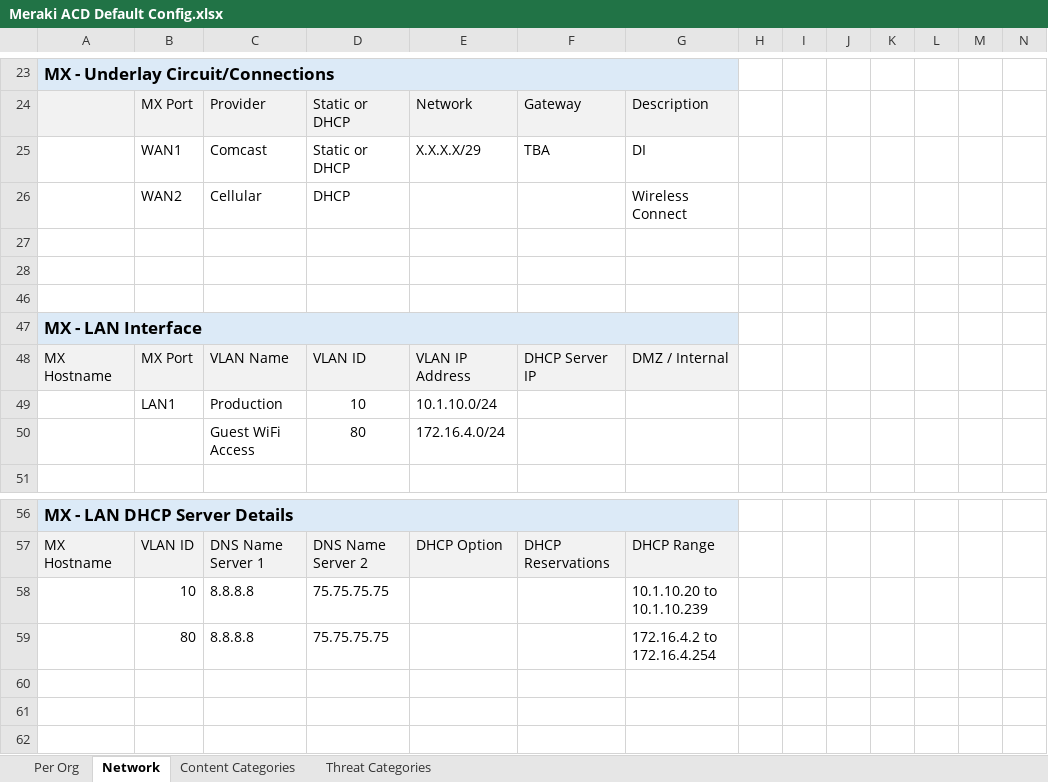
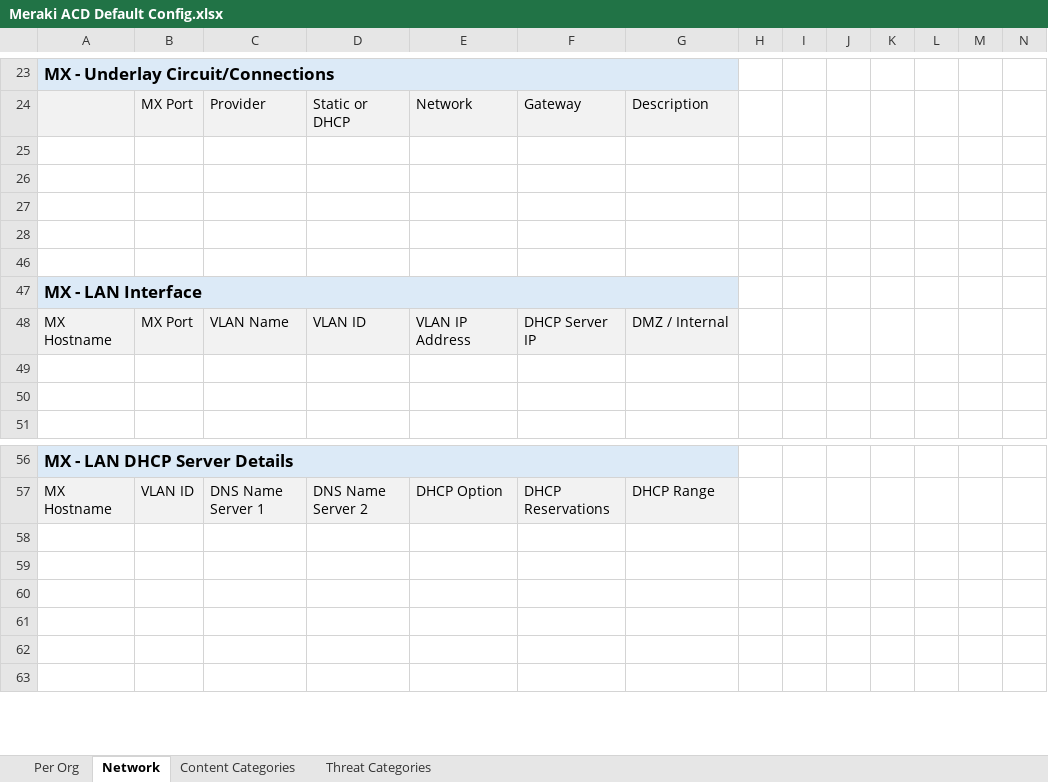
Before and after one commit to mbrowley24/SD-WAN_options, an Excel workbook: backend/excelProj/templates/Meraki ACD Default Config.xlsx, sheet Network, drawn as a sheet; only a part is shown, gaps mark what is left out; the shorter side is filled out with more unchanged rows; values as stored, in another font and other column widths than the file's, no borders; charts and pictures not drawn; rows hold the shown columns only; the diff names each change by its address in the sheet, - before the commit and + after, or states it on an @@ line.

Commit message:
template fix

```diff
--- a/backend/excelProj/templates/Meraki ACD Default Config.xlsx (sheet Network)
+++ b/backend/excelProj/templates/Meraki ACD Default Config.xlsx (sheet Network)
-row 25:  | WAN1 | Comcast | Static or DHCP | X.X.X.X/29 | TBA | DI
+row 25: (empty)
-row 26:  | WAN2 | Cellular | DHCP |  |  | Wireless Connect
+row 26: (empty)
-row 49:  | LAN1 | Production | 10 | 10.1.10.0/24
+row 49: (empty)
-row 50:  |  | Guest WiFi Access | 80 | 172.16.4.0/24
+row 50: (empty)
-row 58:  | 10 | 8.8.8.8 | 75.75.75.75 |  |  | 10.1.10.20 to 10.1.10.239
+row 58: (empty)
-row 59:  | 80 | 8.8.8.8 | 75.75.75.75 |  |  | 172.16.4.2 to 172.16.4.254
+row 59: (empty)
```
Also changed, not shown: charts or pictures, 1 other file.
